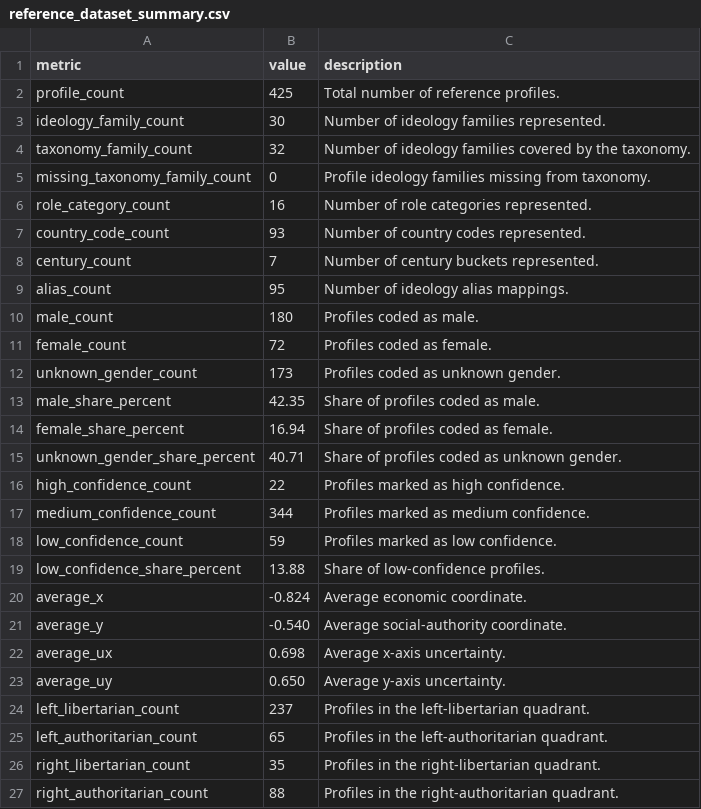
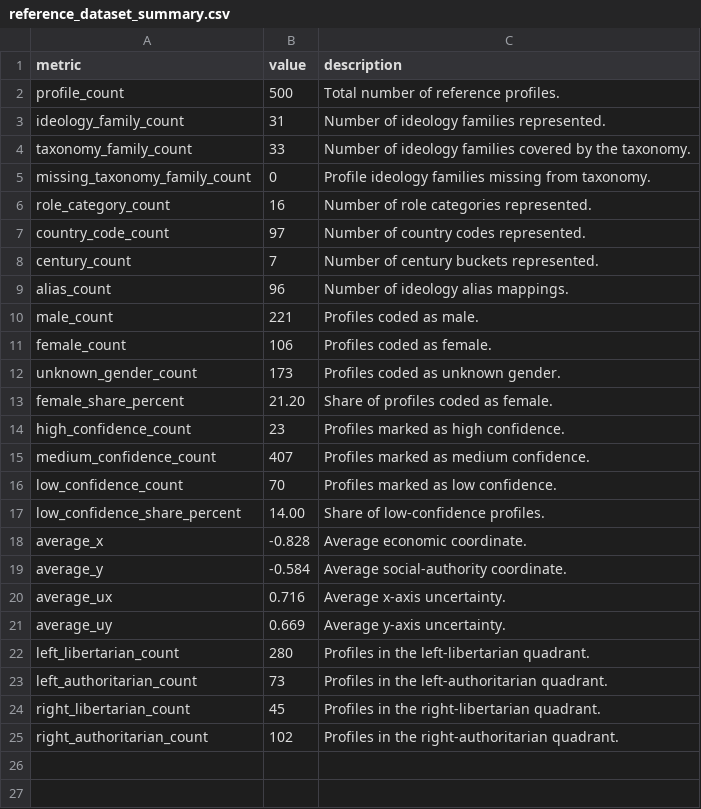
Before and after one commit to kenzi0228/political-spectrum-analyzer, a CSV file: data/reference/reference_dataset_summary.csv, drawn as a sheet.

```diff
--- a/data/reference/reference_dataset_summary.csv
+++ b/data/reference/reference_dataset_summary.csv
@@ -1,27 +1,25 @@
 metric,value,description
-profile_count,425,Total number of reference profiles.
-ideology_family_count,30,Number of ideology families represented.
-taxonomy_family_count,32,Number of ideology families covered by the taxonomy.
+profile_count,500,Total number of reference profiles.
+ideology_family_count,31,Number of ideology families represented.
+taxonomy_family_count,33,Number of ideology families covered by the taxonomy.
 missing_taxonomy_family_count,0,Profile ideology families missing from taxonomy.
 role_category_count,16,Number of role categories represented.
-country_code_count,93,Number of country codes represented.
+country_code_count,97,Number of country codes represented.
 century_count,7,Number of century buckets represented.
-alias_count,95,Number of ideology alias mappings.
-male_count,180,Profiles coded as male.
-female_count,72,Profiles coded as female.
+alias_count,96,Number of ideology alias mappings.
+male_count,221,Profiles coded as male.
+female_count,106,Profiles coded as female.
 unknown_gender_count,173,Profiles coded as unknown gender.
-male_share_percent,42.35,Share of profiles coded as male.
-female_share_percent,16.94,Share of profiles coded as female.
-unknown_gender_share_percent,40.71,Share of profiles coded as unknown gender.
-high_confidence_count,22,Profiles marked as high confidence.
-medium_confidence_count,344,Profiles marked as medium confidence.
-low_confidence_count,59,Profiles marked as low confidence.
-low_confidence_share_percent,13.88,Share of low-confidence profiles.
-average_x,-0.824,Average economic coordinate.
-average_y,-0.540,Average social-authority coordinate.
-average_ux,0.698,Average x-axis uncertainty.
-average_uy,0.650,Average y-axis uncertainty.
-left_libertarian_count,237,Profiles in the left-libertarian quadrant.
-left_authoritarian_count,65,Profiles in the left-authoritarian quadrant.
-right_libertarian_count,35,Profiles in the right-libertarian quadrant.
-right_authoritarian_count,88,Profiles in the right-authoritarian quadrant.
+female_share_percent,21.20,Share of profiles coded as female.
+high_confidence_count,23,Profiles marked as high confidence.
+medium_confidence_count,407,Profiles marked as medium confidence.
+low_confidence_count,70,Profiles marked as low confidence.
+low_confidence_share_percent,14.00,Share of low-confidence profiles.
+average_x,-0.828,Average economic coordinate.
+average_y,-0.584,Average social-authority coordinate.
+average_ux,0.716,Average x-axis uncertainty.
+average_uy,0.669,Average y-axis uncertainty.
+left_libertarian_count,280,Profiles in the left-libertarian quadrant.
+left_authoritarian_count,73,Profiles in the left-authoritarian quadrant.
+right_libertarian_count,45,Profiles in the right-libertarian quadrant.
+right_authoritarian_count,102,Profiles in the right-authoritarian quadrant.
```
Also changed, not shown: data/reference/ideology_aliases.csv, data/reference/ideology_taxonomy.csv, 15 other files.
